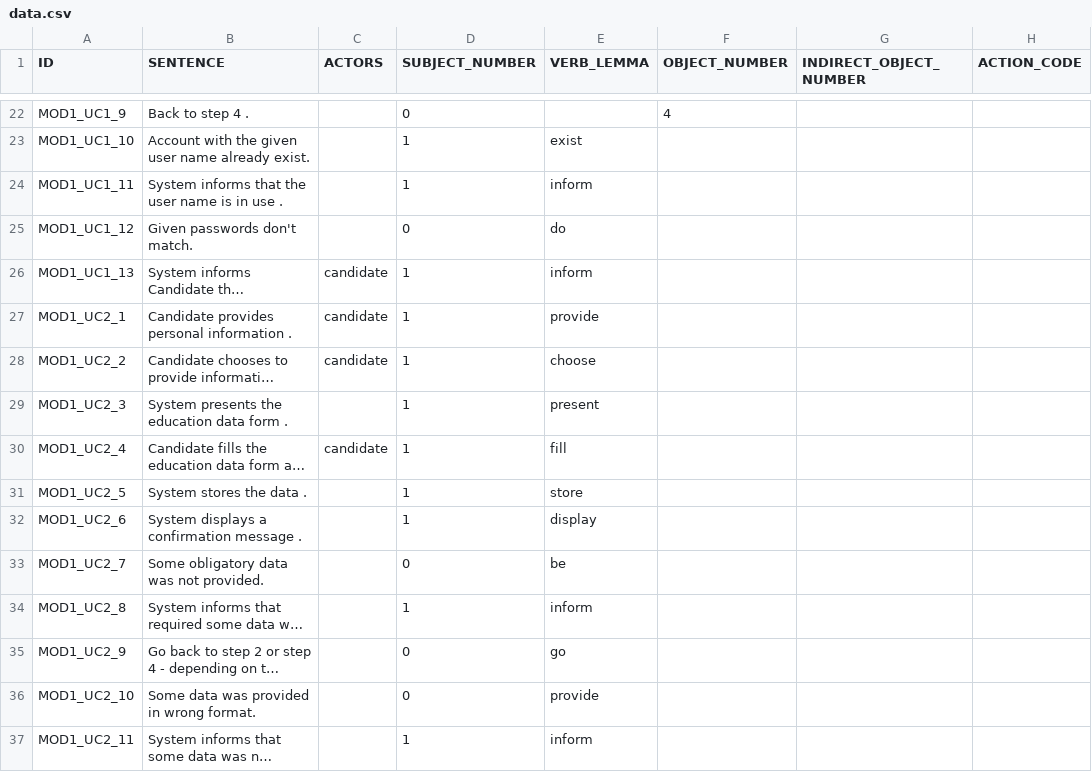
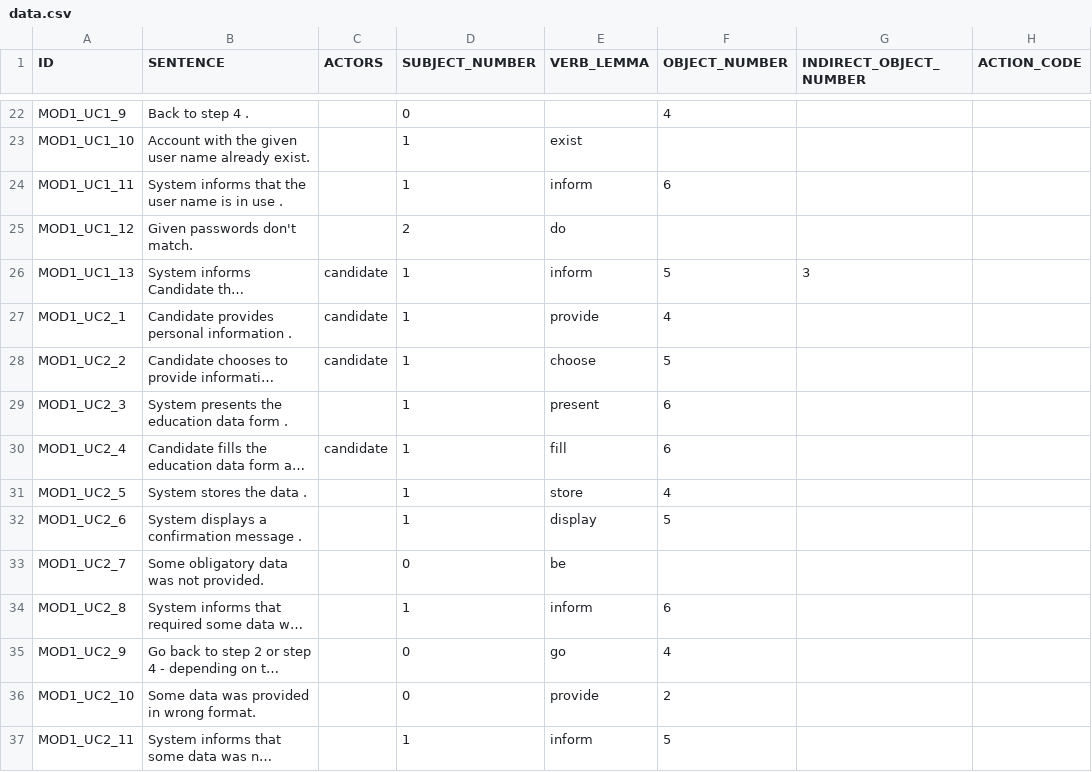
Before and after one commit to d3sreq/reprotool, a CSV file: tools/benchmark/data.csv, drawn as a sheet; only a part is shown, gaps mark what is left out; long unchanged cells end in …; the diff covers the shown part only; the diff names each change by its address in the sheet, - before the commit and + after, or states it on an @@ line.

```diff
--- a/tools/benchmark/data.csv
+++ b/tools/benchmark/data.csv
-F24 (OBJECT_NUMBER): (empty)
+F24 (OBJECT_NUMBER): 6
-D25 (SUBJECT_NUMBER): 0
+D25 (SUBJECT_NUMBER): 2
-F26 (OBJECT_NUMBER): (empty)
+F26 (OBJECT_NUMBER): 5
-G26 (INDIRECT_OBJECT_NUMBER): (empty)
+G26 (INDIRECT_OBJECT_NUMBER): 3
-F27 (OBJECT_NUMBER): (empty)
+F27 (OBJECT_NUMBER): 4
-F28 (OBJECT_NUMBER): (empty)
+F28 (OBJECT_NUMBER): 5
-F29:F30 (OBJECT_NUMBER): (empty)
+F29:F30 (OBJECT_NUMBER): 6
-F31 (OBJECT_NUMBER): (empty)
+F31 (OBJECT_NUMBER): 4
-F32 (OBJECT_NUMBER): (empty)
+F32 (OBJECT_NUMBER): 5
-F34 (OBJECT_NUMBER): (empty)
+F34 (OBJECT_NUMBER): 6
-F35 (OBJECT_NUMBER): (empty)
+F35 (OBJECT_NUMBER): 4
-F36 (OBJECT_NUMBER): (empty)
+F36 (OBJECT_NUMBER): 2
-F37 (OBJECT_NUMBER): (empty)
+F37 (OBJECT_NUMBER): 5
```
Also changed, not shown: 39 edited cells elsewhere in this file, 3 other files.
